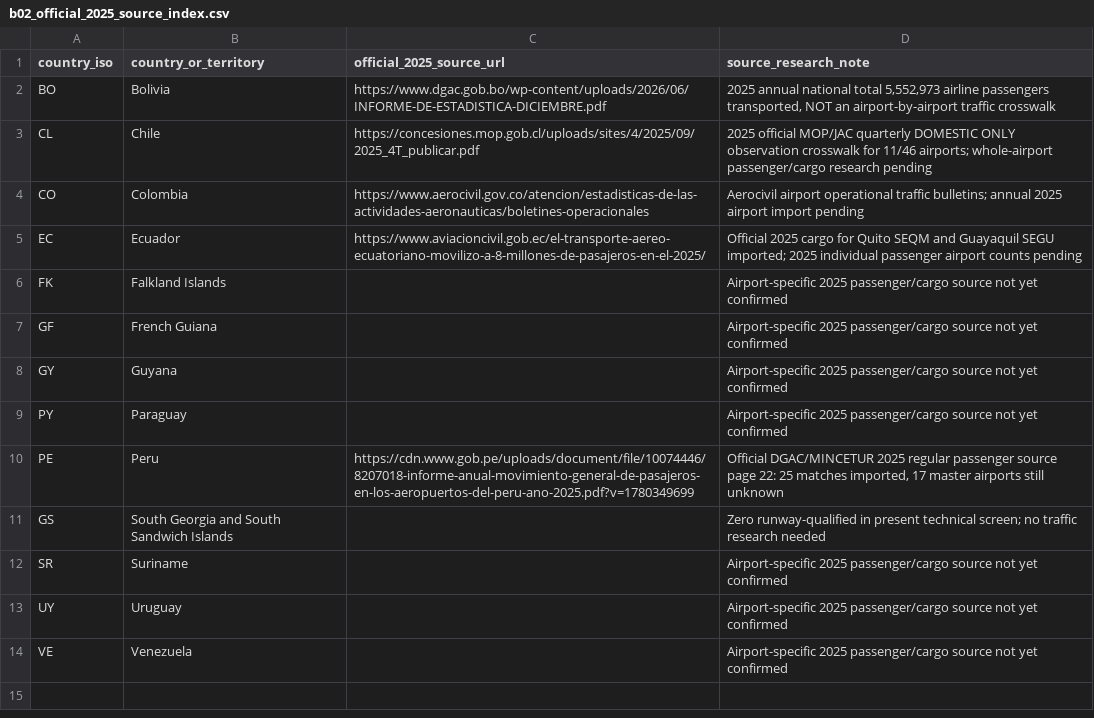
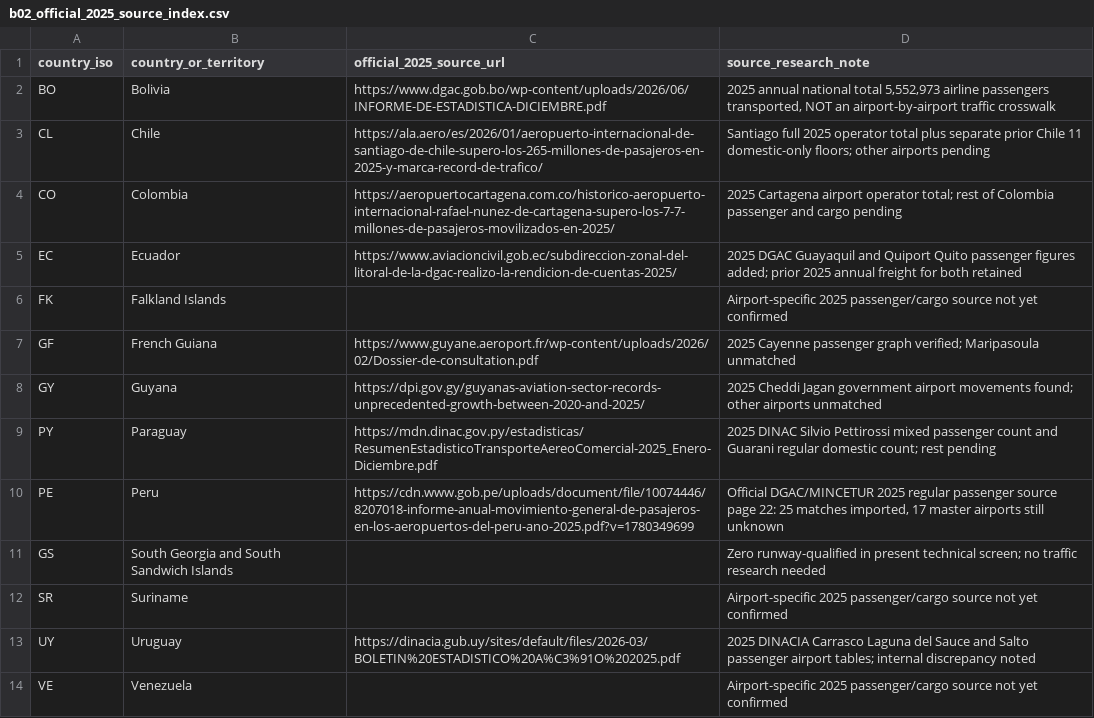
Before and after one commit to bracko87/Airlinerra, a CSV file: data/airports/commercial/batchB02/b02_official_2025_source_index.csv, drawn as a sheet.

```diff
--- a/data/airports/commercial/batchB02/b02_official_2025_source_index.csv
+++ b/data/airports/commercial/batchB02/b02_official_2025_source_index.csv
@@ -2,9 +2,9 @@ country_iso,country_or_territory,official_2025_source_url,source_research_note
 BO,Bolivia,https://www.dgac.gob.bo/wp-content/uploads/2026/06/INFORME-DE-ESTADISTICA-DICIEMBRE.pdf,"2025 annual national total 5,552,973 airline passengers transported, NOT an airport-by-airport traffic crosswalk"
-CL,Chile,https://concesiones.mop.gob.cl/uploads/sites/4/2025/09/2025_4T_publicar.pdf,2025 official MOP/JAC quarterly DOMESTIC ONLY observation crosswalk for 11/46 airports; whole-airport passenger/cargo research pending
-CO,Colombia,https://www.aerocivil.gov.co/atencion/estadisticas-de-las-actividades-aeronauticas/boletines-operacionales,Aerocivil airport operational traffic bulletins; annual 2025 airport import pending
-EC,Ecuador,https://www.aviacioncivil.gob.ec/el-transporte-aereo-ecuatoriano-movilizo-a-8-millones-de-pasajeros-en-el-2025/,Official 2025 cargo for Quito SEQM and Guayaquil SEGU imported; 2025 individual passenger airport counts pending
+CL,Chile,https://ala.aero/es/2026/01/aeropuerto-internacional-de-santiago-de-chile-supero-los-265-millones-de-pasajeros-en-2025-y-marca-record-de-trafico/,Santiago full 2025 operator total plus separate prior Chile 11 domestic-only floors; other airports pending
+CO,Colombia,https://aeropuertocartagena.com.co/historico-aeropuerto-internacional-rafael-nunez-de-cartagena-supero-los-7-7-millones-de-pasajeros-movilizados-en-2025/,2025 Cartagena airport operator total; rest of Colombia passenger and cargo pending
+EC,Ecuador,https://www.aviacioncivil.gob.ec/subdireccion-zonal-del-litoral-de-la-dgac-realizo-la-rendicion-de-cuentas-2025/,2025 DGAC Guayaquil and Quiport Quito passenger figures added; prior 2025 annual freight for both retained
 FK,Falkland Islands,,Airport-specific 2025 passenger/cargo source not yet confirmed
-GF,French Guiana,,Airport-specific 2025 passenger/cargo source not yet confirmed
-GY,Guyana,,Airport-specific 2025 passenger/cargo source not yet confirmed
-PY,Paraguay,,Airport-specific 2025 passenger/cargo source not yet confirmed
+GF,French Guiana,https://www.guyane.aeroport.fr/wp-content/uploads/2026/02/Dossier-de-consultation.pdf,2025 Cayenne passenger graph verified; Maripasoula unmatched
+GY,Guyana,https://dpi.gov.gy/guyanas-aviation-sector-records-unprecedented-growth-between-2020-and-2025/,2025 Cheddi Jagan government airport movements found; other airports unmatched
+PY,Paraguay,https://mdn.dinac.gov.py/estadisticas/ResumenEstadisticoTransporteAereoComercial-2025_Enero-Diciembre.pdf,2025 DINAC Silvio Pettirossi mixed passenger count and Guarani regular domestic count; rest pending
 PE,Peru,https://cdn.www.gob.pe/uploads/document/file/10074446/8207018-informe-anual-movimiento-general-de-pasajeros-en-los-aeropuertos-del-peru-ano-2025.pdf?v=1780349699,"Official DGAC/MINCETUR 2025 regular passenger source page 22: 25 matches imported, 17 master airports still unknown"
@@ -12,3 +12,3 @@ GS,South Georgia and South Sandwich Islands,,Zero runway-qualified in present te
 SR,Suriname,,Airport-specific 2025 passenger/cargo source not yet confirmed
-UY,Uruguay,,Airport-specific 2025 passenger/cargo source not yet confirmed
+UY,Uruguay,https://dinacia.gub.uy/sites/default/files/2026-03/BOLETIN%20ESTADISTICO%20A%C3%91O%202025.pdf,2025 DINACIA Carrasco Laguna del Sauce and Salto passenger airport tables; internal discrepancy noted
 VE,Venezuela,,Airport-specific 2025 passenger/cargo source not yet confirmed
```
Also changed, not shown: data/airports/classification/airport_classification_review.csv, data/airports/classification/country_research_progress.csv, 5 other files.
